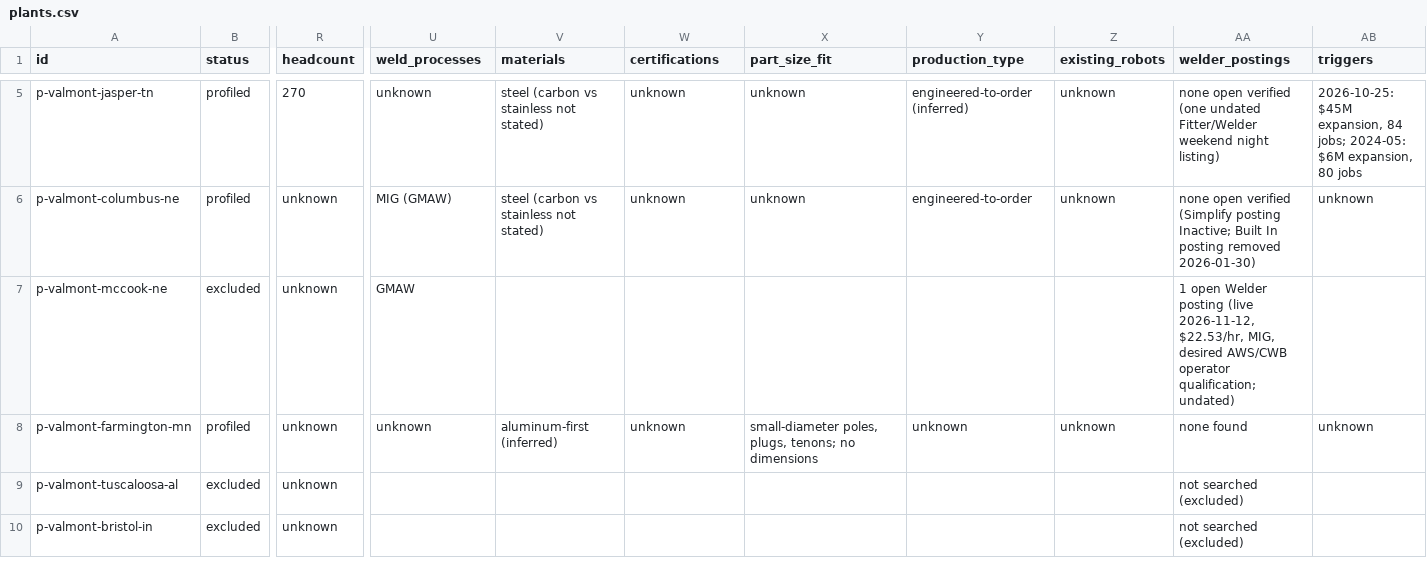
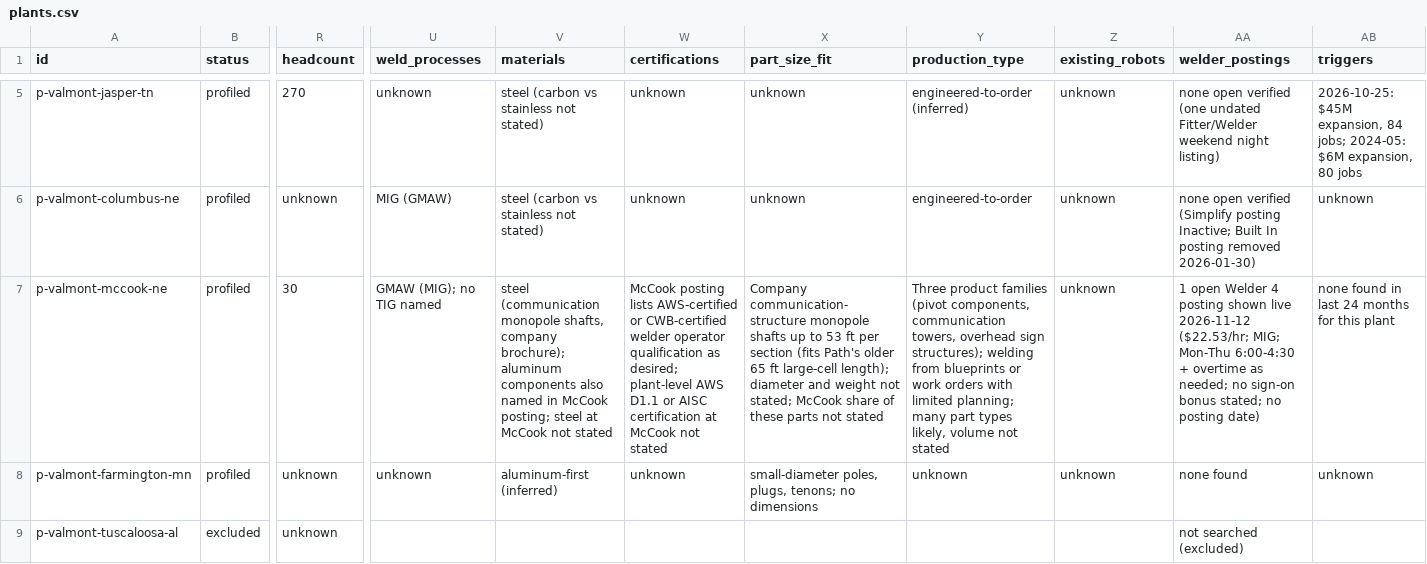
Before and after one commit to logosinnovation/weld, a CSV file: ledger/plants.csv, drawn as a sheet; only a part is shown, gaps mark what is left out; the shorter side is filled out with more unchanged rows; the diff covers the shown part only; the diff names each change by its address in the sheet, - before the commit and + after, or states it on an @@ line.

```diff
--- a/ledger/plants.csv
+++ b/ledger/plants.csv
-B7 (status): excluded
+B7 (status): profiled
-R7 (headcount): unknown
+R7 (headcount): 30
-U7 (weld_processes): GMAW
+U7 (weld_processes): GMAW (MIG); no TIG named
-V7 (materials): (empty)
+V7 (materials): steel (communication monopole shafts, company brochure); aluminum components also named in McCook posting; steel at McCook not stated
-W7 (certifications): (empty)
+W7 (certifications): McCook posting lists AWS-certified or CWB-certified welder operator qualification as desired; plant-level AWS D1.1 or AISC certification at McCook not stated
-X7 (part_size_fit): (empty)
+X7 (part_size_fit): Company communication-structure monopole shafts up to 53 ft per section (fits Path's older 65 ft large-cell length); diameter and weight not stated; McCook share of these parts not stated
-Y7 (production_type): (empty)
+Y7 (production_type): Three product families (pivot components, communication towers, overhead sign structures); welding from blueprints or work orders with limited planning; many part types likely, volume not stated
-Z7 (existing_robots): (empty)
+Z7 (existing_robots): unknown
-AA7 (welder_postings): …open Welder posting (live 2026-11-12, $22.53/hr, MIG, desired AWS/CWB operator qualification; undated)
+AA7 (welder_postings): …open Welder 4 posting shown live 2026-11-12 ($22.53/hr; MIG; Mon-Thu 6:00-4:30 + overtime as needed; no sign-on bonus stated; no posting date)
-AB7 (triggers): (empty)
+AB7 (triggers): none found in last 24 months for this plant
```
Also changed, not shown: 11 edited cells elsewhere in this file, 12 other files.
